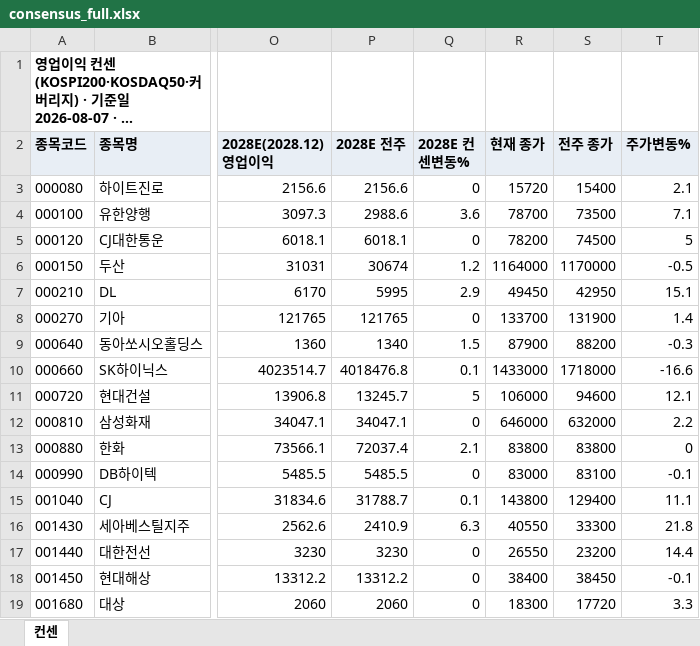
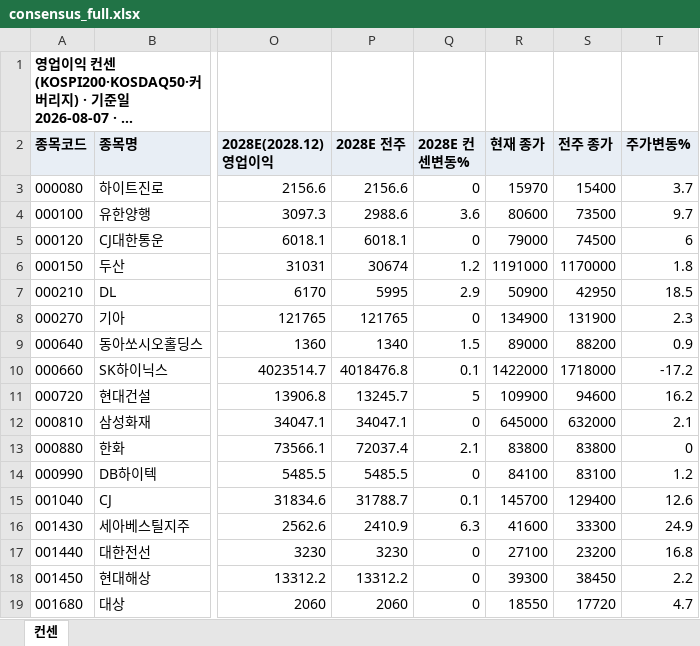
Before and after one commit to gschoie/GS-DB2, an Excel workbook: telegram_research_dashboard/static/consensus_full.xlsx, sheet 컨센, drawn as a sheet; only a part is shown, gaps mark what is left out; long unchanged cells end in …; values as stored, in another font and other column widths than the file's, no borders; the diff covers the shown part only; the diff names each change by its address in the sheet, - before the commit and + after, or states it on an @@ line.

```diff
--- a/telegram_research_dashboard/static/consensus_full.xlsx (sheet 컨센)
+++ b/telegram_research_dashboard/static/consensus_full.xlsx (sheet 컨센)
-R3 (현재 종가): 15720
+R3 (현재 종가): 15970
-T3 (주가변동%): 2.1
+T3 (주가변동%): 3.7
-R4 (현재 종가): 78700
+R4 (현재 종가): 80600
-T4 (주가변동%): 7.1
+T4 (주가변동%): 9.7
-R5 (현재 종가): 78200
+R5 (현재 종가): 79000
-T5 (주가변동%): 5
+T5 (주가변동%): 6
-R6 (현재 종가): 1164000
+R6 (현재 종가): 1191000
-T6 (주가변동%): -0.5
+T6 (주가변동%): 1.8
-R7 (현재 종가): 49450
+R7 (현재 종가): 50900
-T7 (주가변동%): 15.1
+T7 (주가변동%): 18.5
-R8 (현재 종가): 133700
+R8 (현재 종가): 134900
-T8 (주가변동%): 1.4
+T8 (주가변동%): 2.3
-R9 (현재 종가): 87900
+R9 (현재 종가): 89000
-T9 (주가변동%): -0.3
+T9 (주가변동%): 0.9
-R10 (현재 종가): 1433000
+R10 (현재 종가): 1422000
-T10 (주가변동%): -16.6
+T10 (주가변동%): -17.2
-R11 (현재 종가): 106000
+R11 (현재 종가): 109900
-T11 (주가변동%): 12.1
+T11 (주가변동%): 16.2
-R12 (현재 종가): 646000
+R12 (현재 종가): 645000
-T12 (주가변동%): 2.2
+T12 (주가변동%): 2.1
-R14 (현재 종가): 83000
+R14 (현재 종가): 84100
-T14 (주가변동%): -0.1
+T14 (주가변동%): 1.2
-R15 (현재 종가): 143800
+R15 (현재 종가): 145700
-T15 (주가변동%): 11.1
+T15 (주가변동%): 12.6
-R16 (현재 종가): 40550
+R16 (현재 종가): 41600
-T16 (주가변동%): 21.8
+T16 (주가변동%): 24.9
-R17 (현재 종가): 26550
+R17 (현재 종가): 27100
-T17 (주가변동%): 14.4
+T17 (주가변동%): 16.8
-R18 (현재 종가): 38400
+R18 (현재 종가): 39300
-T18 (주가변동%): -0.1
+T18 (주가변동%): 2.2
-R19 (현재 종가): 18300
+R19 (현재 종가): 18550
-T19 (주가변동%): 3.3
+T19 (주가변동%): 4.7
```
Also changed, not shown: 1 added row and 508 edited cells elsewhere in this sheet, 3 other files.
